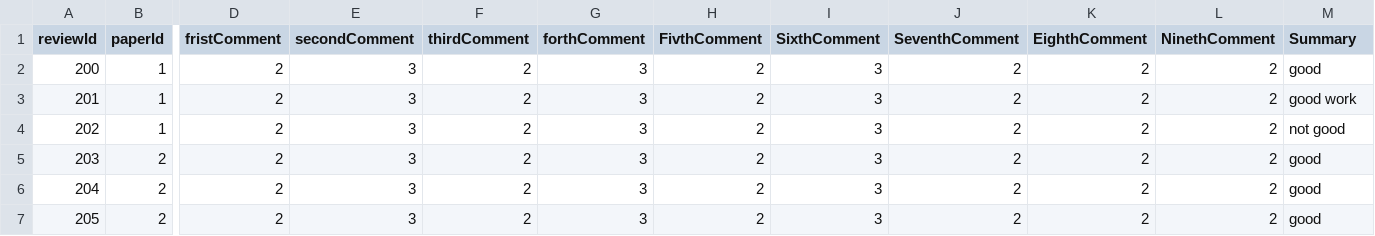
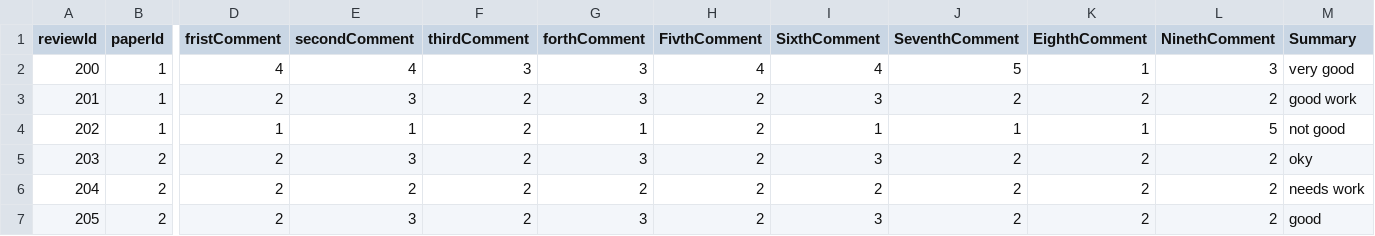
Before and after one commit to mhswelam/ConferenceManagerProject, a CSV file: files/reviews.csv, drawn as a sheet; only a part is shown, gaps mark what is left out; the diff names each change by its address in the sheet, - before the commit and + after, or states it on an @@ line.

```diff
--- a/files/reviews.csv
+++ b/files/reviews.csv
-D2 (fristComment): 2
+D2 (fristComment): 4
-E2 (secondComment): 3
+E2 (secondComment): 4
-F2 (thirdComment): 2
+F2 (thirdComment): 3
-H2 (FivthComment): 2
+H2 (FivthComment): 4
-I2 (SixthComment): 3
+I2 (SixthComment): 4
-J2 (SeventhComment): 2
+J2 (SeventhComment): 5
-K2 (EighthComment): 2
+K2 (EighthComment): 1
-L2 (NinethComment): 2
+L2 (NinethComment): 3
-M2 (Summary): good
+M2 (Summary): very good
-D4 (fristComment): 2
+D4 (fristComment): 1
-E4 (secondComment): 3
+E4 (secondComment): 1
-G4 (forthComment): 3
+G4 (forthComment): 1
-I4 (SixthComment): 3
+I4 (SixthComment): 1
-J4 (SeventhComment): 2
+J4 (SeventhComment): 1
-K4 (EighthComment): 2
+K4 (EighthComment): 1
-L4 (NinethComment): 2
+L4 (NinethComment): 5
-M5 (Summary): good
+M5 (Summary): oky
-E6 (secondComment): 3
+E6 (secondComment): 2
-G6 (forthComment): 3
+G6 (forthComment): 2
-I6 (SixthComment): 3
+I6 (SixthComment): 2
-M6 (Summary): good
+M6 (Summary): needs work
```
Also changed, not shown: files/paper.csv, 7 other files.
